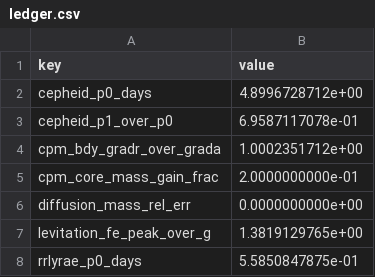
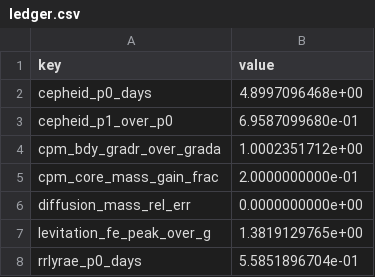
Before and after one commit to joshspeagle/FlexMESA, a CSV file: docs/assets/figures/mesa_papers/mesa_iv/ledger.csv, drawn as a sheet.

Commit message:
docs(audit): add MESA 26.4.1 defaults diff, citation resolver gate, and DECISIONS #22 (#141)
- Add scripts/audit/diff_mesa_defaults.py and generate notes/audit/defaults_diff_26_4_1.md comparing FlexMESA Default implementations across star, binary, astero, eos, and kap against MESA 26.4.1 *.defaults (feeding #149).
- Update remaining active reference statements in CLAUDE.md, .claude/rules/verification-and-governance.md (and .agents/rules/ byte-for-byte mirrors), notes/SCOPE.md (including MESA 26.4.1 Fortran and GYRE 8.1 line counts), docs/, and crate doc comments so no active file refers to r24.08.1 or 0b2e6bb as the reference.
- Update upstream file:line citations across docs/, notes/DECISIONS.md, crates/flexmesa-binary/src/e2e_oracles.rs, and crates/flexmesa-star/src/{hydro_energy,hydro_eqns,hydro_momentum,hydro_vars,hydro_work,micro,riemann_ad,rsp2,rsp2_eqns,rsp_grid,solver,star_ad,timestep,zams}.rs to MESA 26.4.1, and add test_upstream_mesa_26_4_1_citations_and_defaults_diff_resolve in tests/test_docs_snippets.py (resolving 850+ citations against mesa-test-inputs-v2 and enforcing diff_mesa_defaults.py --check).
- Add a Reference note (#141) banner to the 15 static notes/audit/*.md historical registers distinguishing their pre-rebaseline 0b2e6bb line numbers from active MESA 26.4.1 artifacts, record DECISIONS #22 (including the future release-upgrade policy) in notes/DECISIONS.md, and move flexmesa-kap to dev-dependencies in crates/flexmesa-atm/Cargo.toml.
- Verification: pytest tests/test_docs_snippets.py -v, mkdocs build --strict, ruff format --check --line-length 80, ruff check, mypy --strict, cargo clippy --workspace --all-targets -- -D warnings, and RUSTDOCFLAGS='-D warnings' cargo doc --workspace --no-deps --exclude flexmesa-py.

Co-Authored-By: Antigravity <noreply@google.com>

```diff
--- a/docs/assets/figures/mesa_papers/mesa_iv/ledger.csv
+++ b/docs/assets/figures/mesa_papers/mesa_iv/ledger.csv
@@ -1,4 +1,4 @@
 key,value
-cepheid_p0_days,4.8996728712e+00
-cepheid_p1_over_p0,6.9587117078e-01
+cepheid_p0_days,4.8997096468e+00
+cepheid_p1_over_p0,6.9587099680e-01
 cpm_bdy_gradr_over_grada,1.0002351712e+00
@@ -7,2 +7,2 @@ diffusion_mass_rel_err,0.0000000000e+00
 levitation_fe_peak_over_g,1.3819129765e+00
-rrlyrae_p0_days,5.5850847875e-01
+rrlyrae_p0_days,5.5851896704e-01
```
Also changed, not shown: 54 other files.
